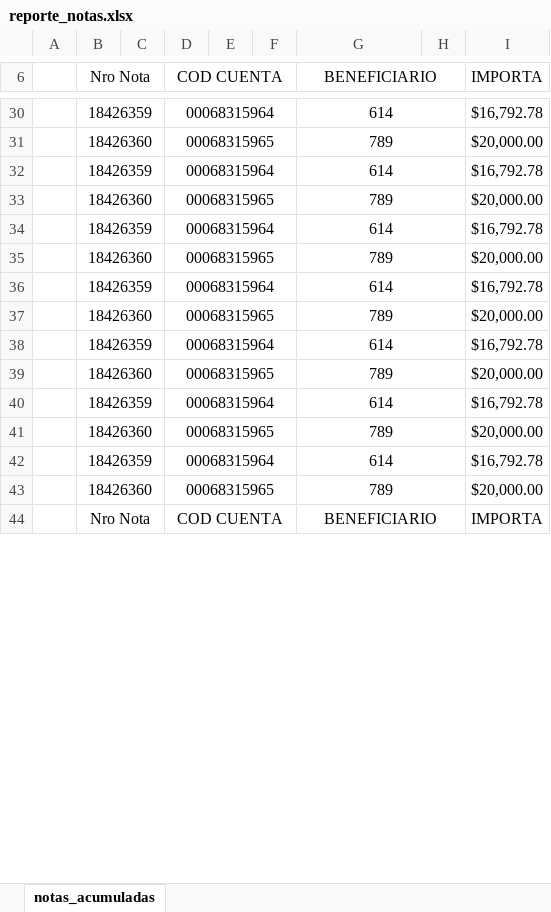
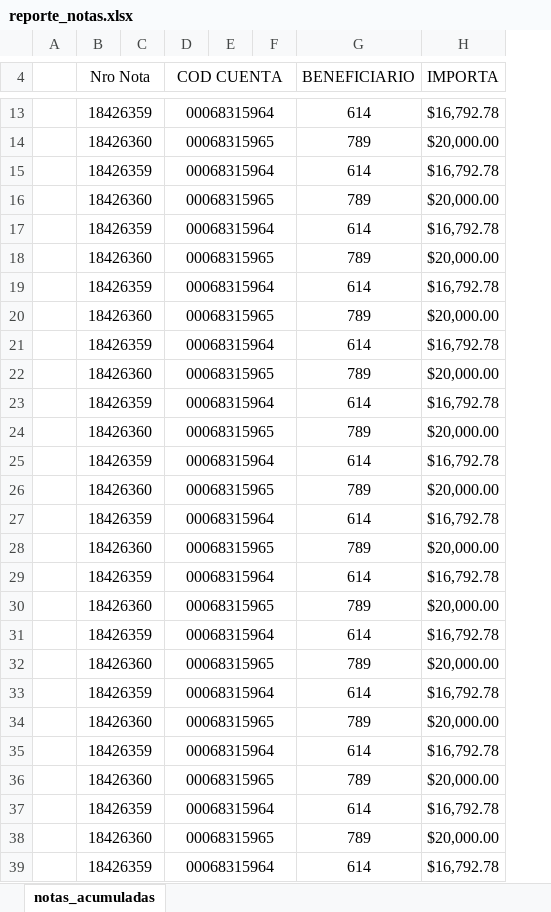
Before and after one commit to Miguel-Sanchez241001/mepeco, an Excel workbook: out/reporte_notas.xlsx, sheet notas_acumuladas, drawn as a sheet; only a part is shown, gaps mark what is left out; values as stored, in another font and other column widths than the file's, no borders; charts and pictures not drawn; removed rows and columns are numbered as before the commit, all else as after; the diff covers the shown part only; the diff names each change by its address in the sheet, - before the commit and + after, or states it on an @@ line.

Commit message:
Add report generation classes and DTOs for accumulated and detailed notes

```diff
--- a/out/reporte_notas.xlsx (sheet notas_acumuladas)
+++ b/out/reporte_notas.xlsx (sheet notas_acumuladas)
-column H, empty
-G6:H6 merged
-G30:H30 merged
-G31:H31 merged
-G32:H32 merged
-G33:H33 merged
-G34:H34 merged
-G35:H35 merged
-G36:H36 merged
-G37:H37 merged
-G38:H38 merged
-G39:H39 merged
-G40:H40 merged
-G41:H41 merged
-G42:H42 merged
-G43:H43 merged
-row 44:  | Nro Nota |  | COD CUENTA |  |  | BENEFICIARIO |  | IMPORTA
@@ row 9 moved to row 27: 18426359 @@
@@ row 8 moved to row 28: 18426360 @@
@@ row 11 moved to row 29: 18426359 @@
@@ row 10 moved to row 30: 18426360 @@
@@ row 13 moved to row 31: 18426359 @@
@@ row 12 moved to row 32: 18426360 @@
@@ row 15 moved to row 33: 18426359 @@
@@ row 14 moved to row 34: 18426360 @@
@@ row 17 moved to row 35: 18426359 @@
@@ row 16 moved to row 36: 18426360 @@
@@ row 19 moved to row 37: 18426359 @@
@@ row 18 moved to row 38: 18426360 @@
@@ row 21 moved to row 39: 18426359 @@
```
Also changed, not shown: 3 removed rows, 1 moved row and merged cells elsewhere in this sheet, 17 other files.
